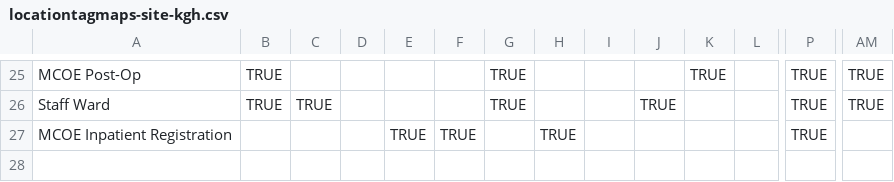
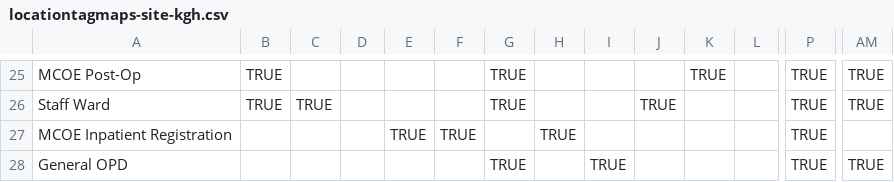
Before and after one commit to PIH/pihsl-emr, a CSV file: content/configuration/backend_configuration/locationtagmaps/locationtagmaps-site-kgh.csv, drawn as a sheet; only a part is shown, gaps mark what is left out; rows hold the shown columns only; the diff names each change by its address in the sheet, - before the commit and + after, or states it on an @@ line.

```diff
--- a/content/configuration/backend_configuration/locationtagmaps/locationtagmaps-site-kgh.csv
+++ b/content/configuration/backend_configuration/locationtagmaps/locationtagmaps-site-kgh.csv
+row 28: General OPD |  |  |  |  |  | TRUE |  | TRUE |  |  |  | TRUE | TRUE
```
Also changed, not shown: content/configuration/backend_configuration/locations/locations.csv, 1 other file.
